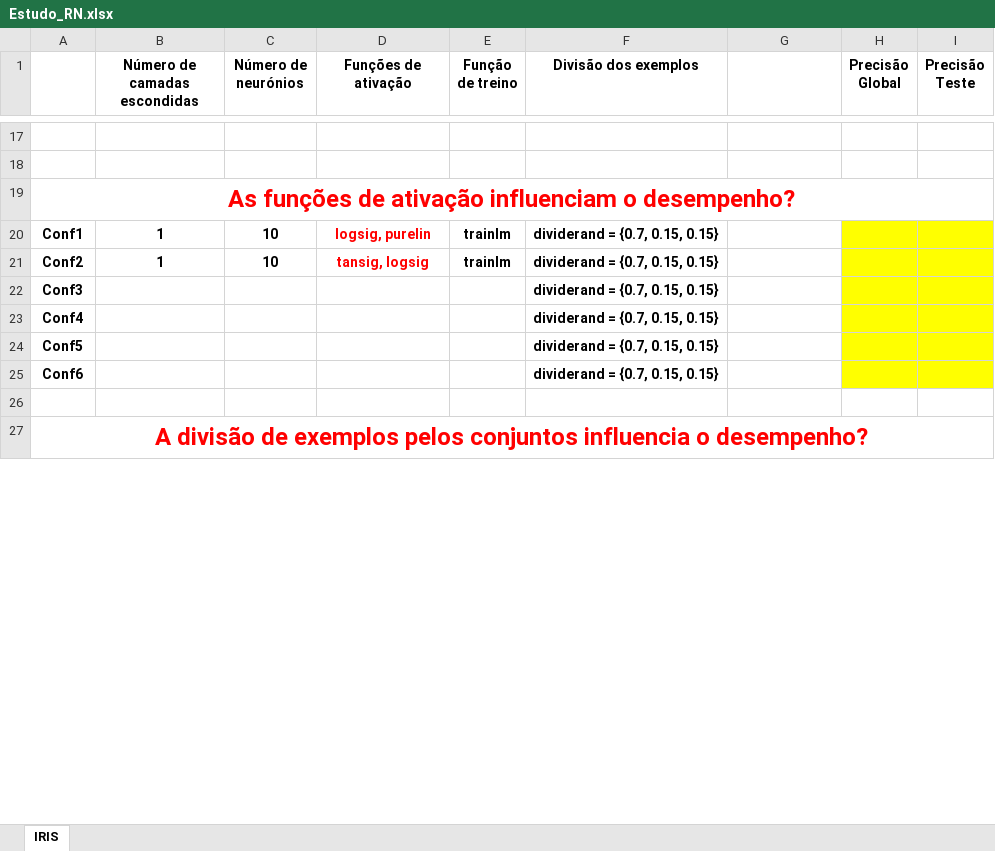
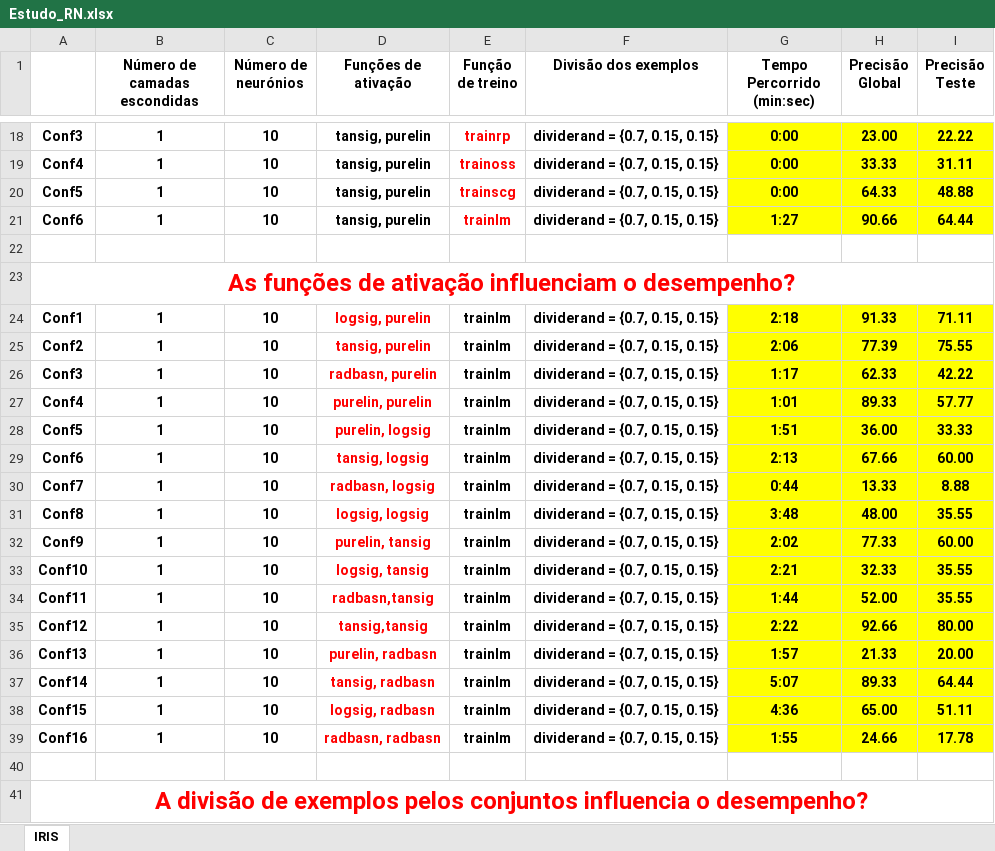
Before and after one commit to Asuryu/CR, an Excel workbook: Estudo_RN.xlsx, sheet IRIS, drawn as a sheet; only a part is shown, gaps mark what is left out; values as stored, in another font and other column widths than the file's, no borders; removed rows and columns are numbered as before the commit, all else as after; the diff covers the shown part only; the diff names each change by its address in the sheet, - before the commit and + after, or states it on an @@ line.

```diff
--- a/Estudo_RN.xlsx (sheet IRIS)
+++ b/Estudo_RN.xlsx (sheet IRIS)
-G1: (empty)
+G1: Tempo Percorrido (min:sec)
-row 18: (empty)
+row 18: Conf3 | 1 | 10 | tansig, purelin | trainrp | dividerand = {0.7, 0.15, 0.15} | 0:00 | 23.00 | 22.22
-G18:I18 fill: none
+G18:I18 fill: #FFFF00
+row 19: Conf4 | 1 | 10 | tansig, purelin | trainoss | dividerand = {0.7, 0.15, 0.15} | 0:00 | 33.33 | 31.11
+row 20: Conf5 | 1 | 10 | tansig, purelin | trainscg | dividerand = {0.7, 0.15, 0.15} | 0:00 | 64.33 | 48.88
+row 21: Conf6 | 1 | 10 | tansig, purelin | trainlm | dividerand = {0.7, 0.15, 0.15} | 1:27 | 90.66 | 64.44
-G24 (Tempo Percorrido (min:sec)): (empty)
+G24 (Tempo Percorrido (min:sec)): 2:18
-G24:G25 fill: none
+G24:G25 fill: #FFFF00
-H24 (Precisão Global): (empty)
+H24 (Precisão Global): 91.33
-I24 (Precisão Teste): (empty)
+I24 (Precisão Teste): 71.11
-D25 (Funções de ativação): tansig, logsig
+D25 (Funções de ativação): tansig, purelin
-G25 (Tempo Percorrido (min:sec)): (empty)
+G25 (Tempo Percorrido (min:sec)): 2:06
-H25 (Precisão Global): (empty)
+H25 (Precisão Global): 77.39
-I25 (Precisão Teste): (empty)
+I25 (Precisão Teste): 75.55
-row 22: Conf3 |  |  |  |  | dividerand = {0.7, 0.15, 0.15}
-row 23: Conf4 |  |  |  |  | dividerand = {0.7, 0.15, 0.15}
-row 24: Conf5 |  |  |  |  | dividerand = {0.7, 0.15, 0.15}
-row 25: Conf6 |  |  |  |  | dividerand = {0.7, 0.15, 0.15}
+row 26: Conf3 | 1 | 10 | radbasn, purelin | trainlm | dividerand = {0.7, 0.15, 0.15} | 1:17 | 62.33 | 42.22
+row 27: Conf4 | 1 | 10 | purelin, purelin | trainlm | dividerand = {0.7, 0.15, 0.15} | 1:01 | 89.33 | 57.77
+row 28: Conf5 | 1 | 10 | purelin, logsig | trainlm | dividerand = {0.7, 0.15, 0.15} | 1:51 | 36.00 | 33.33
+row 29: Conf6 | 1 | 10 | tansig, logsig | trainlm | dividerand = {0.7, 0.15, 0.15} | 2:13 | 67.66 | 60.00
+row 30: Conf7 | 1 | 10 | radbasn, logsig | trainlm | dividerand = {0.7, 0.15, 0.15} | 0:44 | 13.33 | 8.88
+row 31: Conf8 | 1 | 10 | logsig, logsig | trainlm | dividerand = {0.7, 0.15, 0.15} | 3:48 | 48.00 | 35.55
+row 32: Conf9 | 1 | 10 | purelin, tansig | trainlm | dividerand = {0.7, 0.15, 0.15} | 2:02 | 77.33 | 60.00
+row 33: Conf10 | 1 | 10 | logsig, tansig | trainlm | dividerand = {0.7, 0.15, 0.15} | 2:21 | 32.33 | 35.55
+row 34: Conf11 | 1 | 10 | radbasn,tansig | trainlm | dividerand = {0.7, 0.15, 0.15} | 1:44 | 52.00 | 35.55
+row 35: Conf12 | 1 | 10 | tansig,tansig | trainlm | dividerand = {0.7, 0.15, 0.15} | 2:22 | 92.66 | 80.00
+row 36: Conf13 | 1 | 10 | purelin, radbasn | trainlm | dividerand = {0.7, 0.15, 0.15} | 1:57 | 21.33 | 20.00
+row 37: Conf14 | 1 | 10 | tansig, radbasn | trainlm | dividerand = {0.7, 0.15, 0.15} | 5:07 | 89.33 | 64.44
+row 38: Conf15 | 1 | 10 | logsig, radbasn | trainlm | dividerand = {0.7, 0.15, 0.15} | 4:36 | 65.00 | 51.11
+row 39: Conf16 | 1 | 10 | radbasn, radbasn | trainlm | dividerand = {0.7, 0.15, 0.15} | 1:55 | 24.66 | 17.78
```
Also changed, not shown: 10 added rows, 6 removed rows, 33 edited cells and cell formats elsewhere in this sheet, 3 other files.
